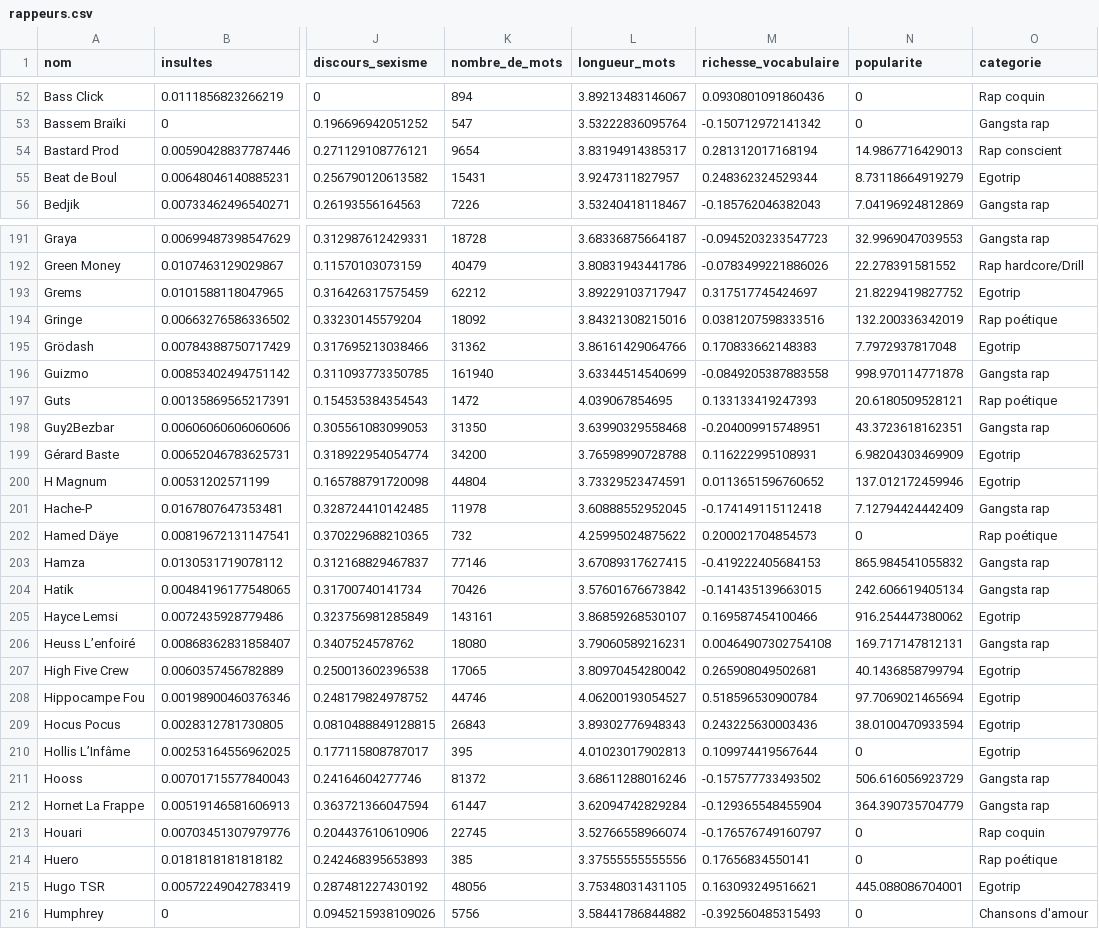
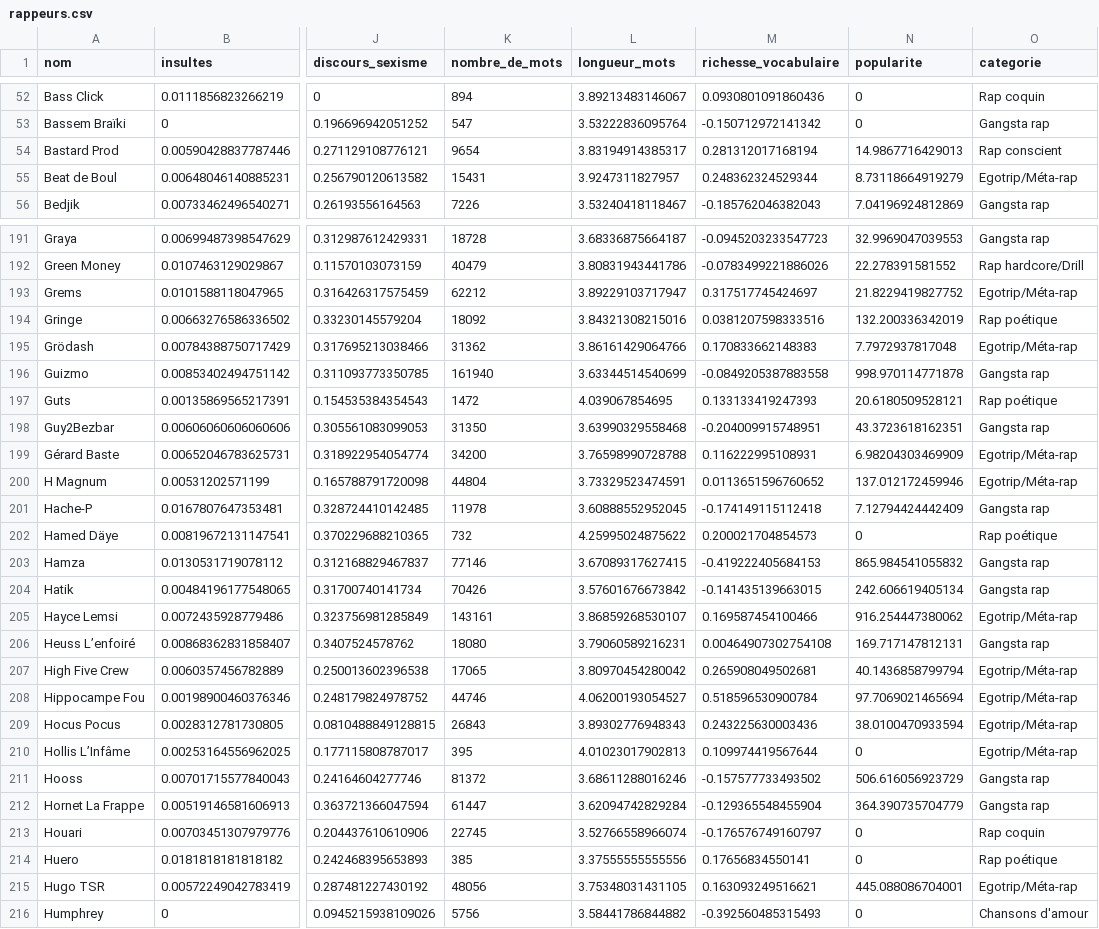
Before and after one commit to regicid/genius_french_rap_corpus, a CSV file: rappeurs.csv, drawn as a sheet; only a part is shown, gaps mark what is left out; the diff covers the shown part only; the diff names each change by its address in the sheet, - before the commit and + after, or states it on an @@ line.

Commit message:
bla

```diff
--- a/rappeurs.csv
+++ b/rappeurs.csv
-O55 (categorie): Egotrip
+O55 (categorie): Egotrip/Méta-rap
-O193 (categorie): Egotrip
+O193 (categorie): Egotrip/Méta-rap
-O195 (categorie): Egotrip
+O195 (categorie): Egotrip/Méta-rap
-O199:O200 (categorie): Egotrip
+O199:O200 (categorie): Egotrip/Méta-rap
-O205 (categorie): Egotrip
+O205 (categorie): Egotrip/Méta-rap
-O207:O210 (categorie): Egotrip
+O207:O210 (categorie): Egotrip/Méta-rap
-O215 (categorie): Egotrip
+O215 (categorie): Egotrip/Méta-rap
```
Also changed, not shown: 104 edited cells elsewhere in this file.
